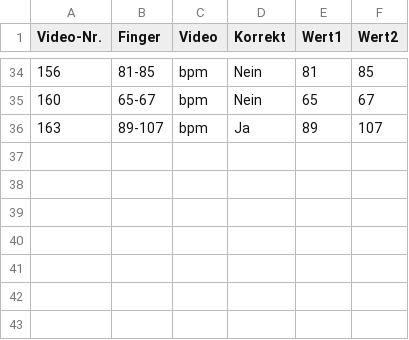
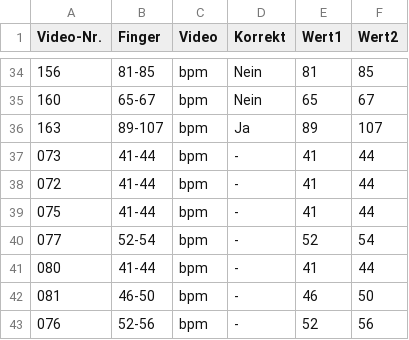
Before and after one commit to Jan1988/Masterarbeit, a CSV file: assets/Label_Table.csv, drawn as a sheet; only a part is shown, gaps mark what is left out.

```diff
--- a/assets/Label_Table.csv
+++ b/assets/Label_Table.csv
@@ -36 +36,8 @@ Video-Nr.;Finger;Video;Korrekt;Wert1;Wert2
 163;89-107;bpm;Ja;89;107
+073;41-44;bpm;-;41;44
+072;41-44;bpm;-;41;44
+075;41-44;bpm;-;41;44
+077;52-54;bpm;-;52;54
+080;41-44;bpm;-;41;44
+081;46-50;bpm;-;46;50
+076;52-56;bpm;-;52;56
```
Also changed, not shown: 5 other files.
